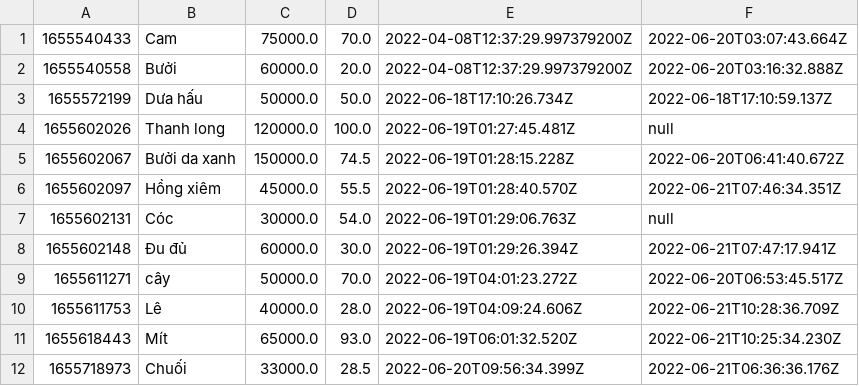
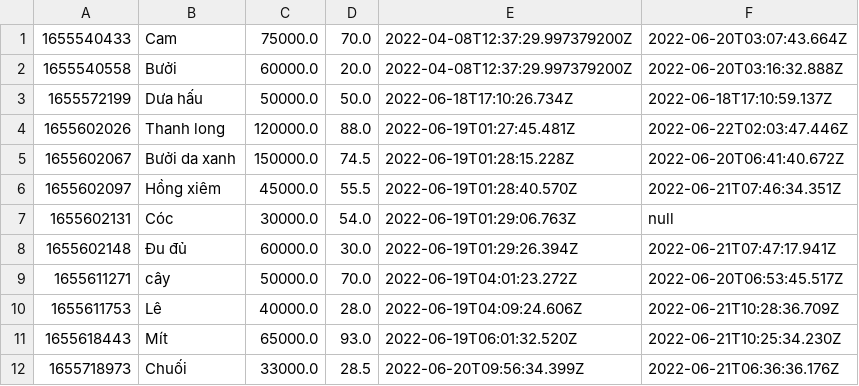
Before and after one commit to VoDaiLoc/case-study-module2, a CSV file: fruit-shop-manager/data/products.csv, drawn as a sheet.

```diff
--- a/fruit-shop-manager/data/products.csv
+++ b/fruit-shop-manager/data/products.csv
@@ -3,3 +3,3 @@
 1655572199,Dưa hấu,50000.0,50.0,2022-06-18T17:10:26.734Z,2022-06-18T17:10:59.137Z
-1655602026,Thanh long,120000.0,100.0,2022-06-19T01:27:45.481Z,null
+1655602026,Thanh long,120000.0,88.0,2022-06-19T01:27:45.481Z,2022-06-22T02:03:47.446Z
 1655602067,Bưởi da xanh,150000.0,74.5,2022-06-19T01:28:15.228Z,2022-06-20T06:41:40.672Z
```
Also changed, not shown: fruit-shop-manager/data/order-items.csv, fruit-shop-manager/data/users.csv, 17 other files.
